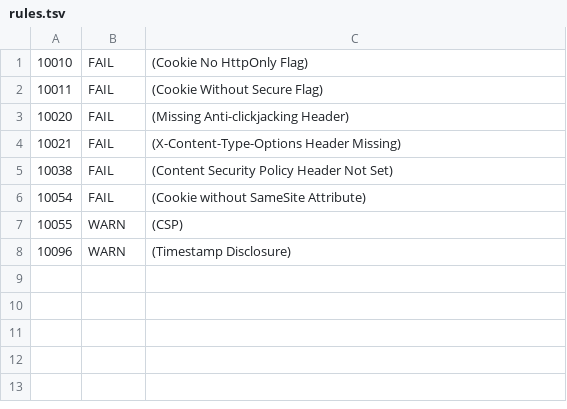
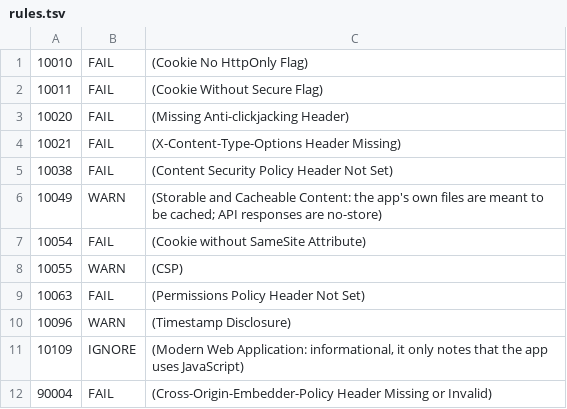
Before and after one commit to arkanwolfshade/mc-fd-dist, a TSV file: deploy/zap/rules.tsv, drawn as a sheet.

```diff
--- a/deploy/zap/rules.tsv
+++ b/deploy/zap/rules.tsv
@@ -5,4 +5,8 @@
 10038	FAIL	(Content Security Policy Header Not Set)
+10049	WARN	(Storable and Cacheable Content: the app's own files are meant to be cached; API responses are no-store)
 10054	FAIL	(Cookie without SameSite Attribute)
 10055	WARN	(CSP)
+10063	FAIL	(Permissions Policy Header Not Set)
 10096	WARN	(Timestamp Disclosure)
+10109	IGNORE	(Modern Web Application: informational, it only notes that the app uses JavaScript)
+90004	FAIL	(Cross-Origin-Embedder-Policy Header Missing or Invalid)
```
Also changed, not shown: 2 other files.
